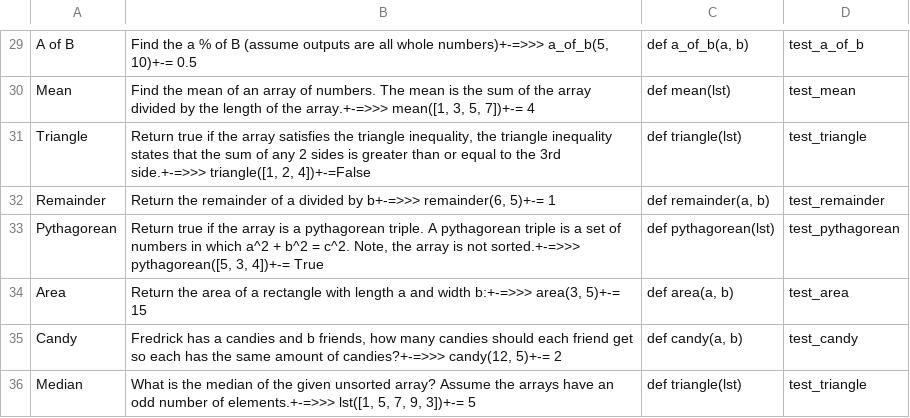
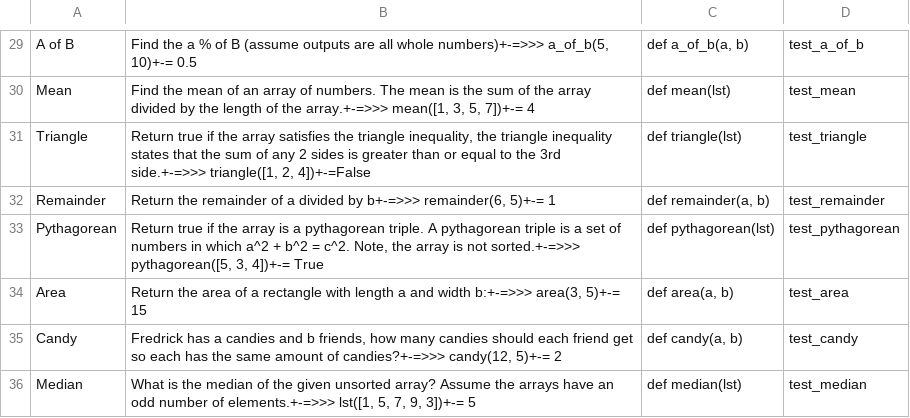
Before and after one commit to pioneers/shepherd, a CSV file: src/live/q.csv, drawn as a sheet; only a part is shown, gaps mark what is left out.

Commit message:
Fixed bugs: median

```diff
--- a/src/live/q.csv
+++ b/src/live/q.csv
@@ -35,2 +35,2 @@ Area|Return the area of a rectangle with length a and width b:+-=>>> area(3, 5)+
 Candy|Fredrick has a candies and b friends, how many candies should each friend get so each has the same amount of candies?+-=>>> candy(12, 5)+-= 2|def candy(a, b)|test_candy
-Median|What is the median of the given unsorted array? Assume the arrays have an odd number of elements.+-=>>> lst([1, 5, 7, 9, 3])+-= 5|def triangle(lst)|test_triangle
+Median|What is the median of the given unsorted array? Assume the arrays have an odd number of elements.+-=>>> lst([1, 5, 7, 9, 3])+-= 5|def median(lst)|test_median
```
